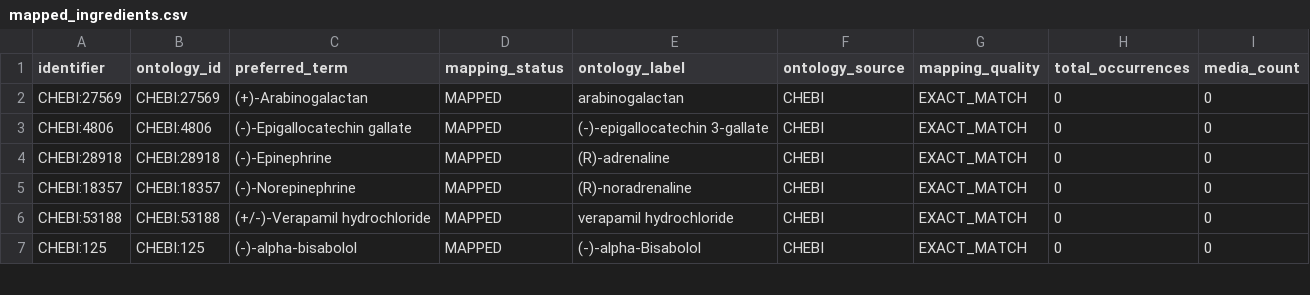
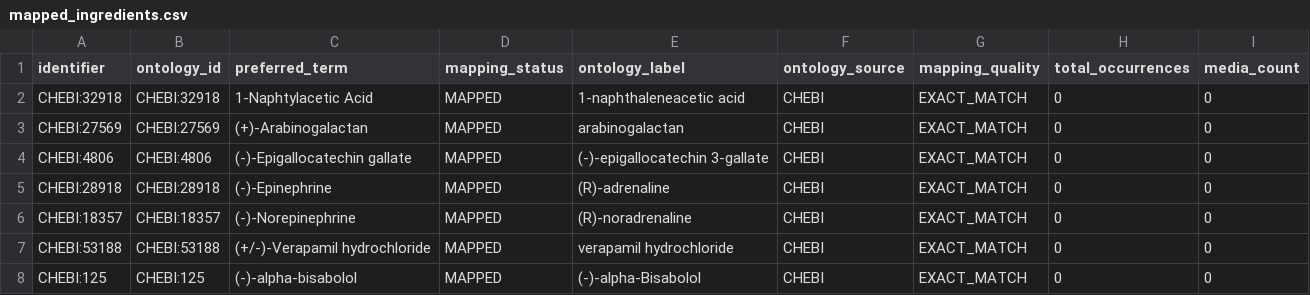
Before and after one commit to CultureBotAI/MediaIngredientMech, a CSV file: docs/data/mapped_ingredients.csv, drawn as a sheet; only a part is shown; the diff names each change by its address in the sheet, - before the commit and + after, or states it on an @@ line.

```diff
--- a/docs/data/mapped_ingredients.csv
+++ b/docs/data/mapped_ingredients.csv
+row 2: CHEBI:32918 | CHEBI:32918 | 1-Naphtylacetic Acid | MAPPED | 1-naphthaleneacetic acid | CHEBI | EXACT_MATCH | 0 | 0
```
Also changed, not shown: docs/data/all_ingredients.csv, docs/data/unmapped_ingredients.csv, 12 other files.
